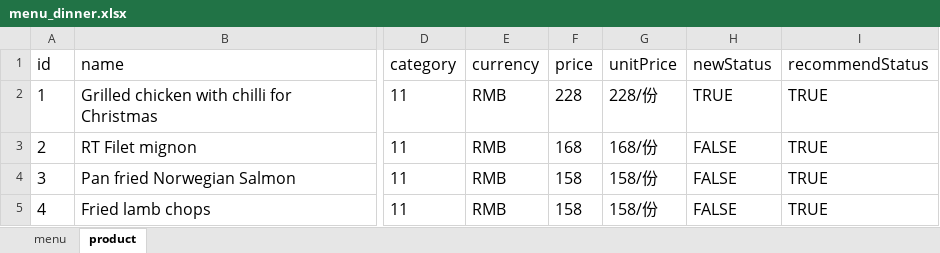
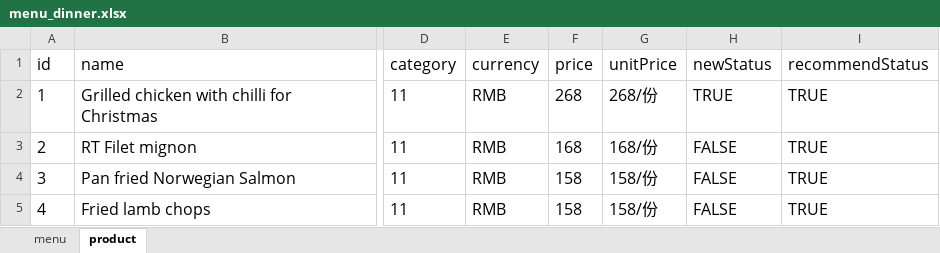
Before and after one commit to rootinn123/rootinn123.github.io, an Excel workbook: data/menu_dinner.xlsx, sheet product, drawn as a sheet; only a part is shown, gaps mark what is left out; values as stored, in another font and other column widths than the file's, no borders; the diff names each change by its address in the sheet, - before the commit and + after, or states it on an @@ line.

```diff
--- a/data/menu_dinner.xlsx (sheet product)
+++ b/data/menu_dinner.xlsx (sheet product)
-F2 (price): 228
+F2 (price): 268
-G2 (unitPrice): 228/份
+G2 (unitPrice): 268/份
```
Also changed, not shown: 1 other file.
